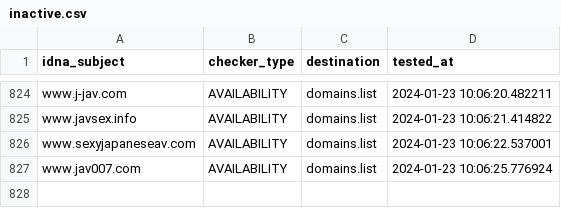
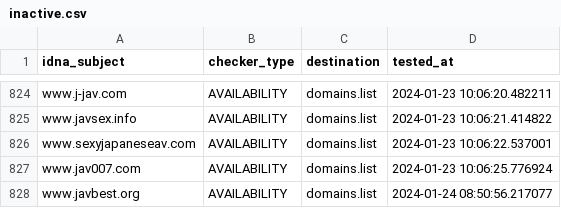
Before and after one commit to Ultimate-Hosts-Blacklist/Bad_JAV_Sites, a CSV file: .pyfunceble/inactive.csv, drawn as a sheet; only a part is shown, gaps mark what is left out; the diff names each change by its address in the sheet, - before the commit and + after, or states it on an @@ line.

```diff
--- a/.pyfunceble/inactive.csv
+++ b/.pyfunceble/inactive.csv
+row 828: www.javbest.org | AVAILABILITY | domains.list | 2024-01-24 08:50:56.217077
```
Also changed, not shown: 18 other files.
